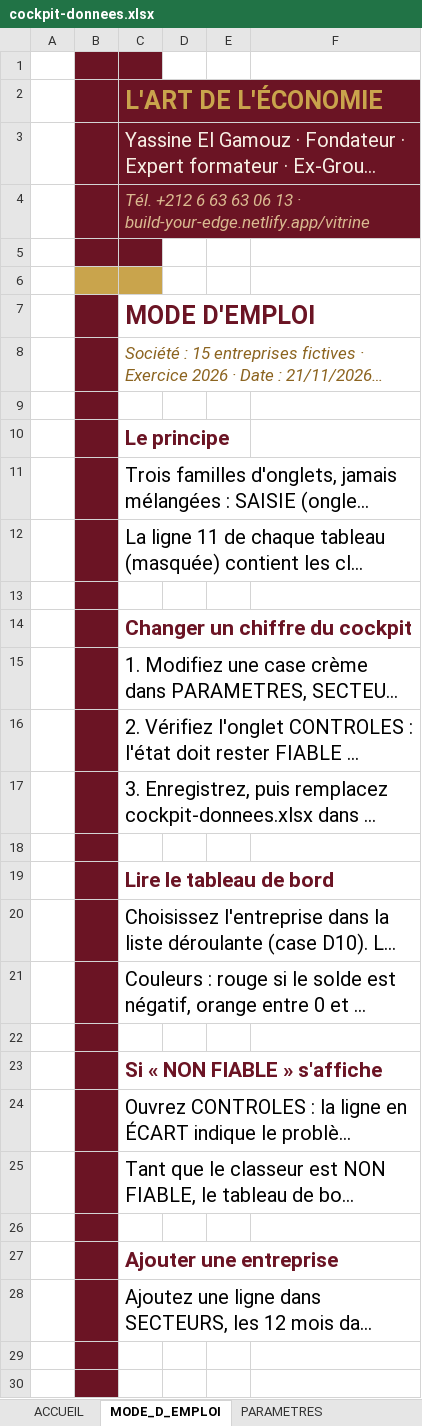
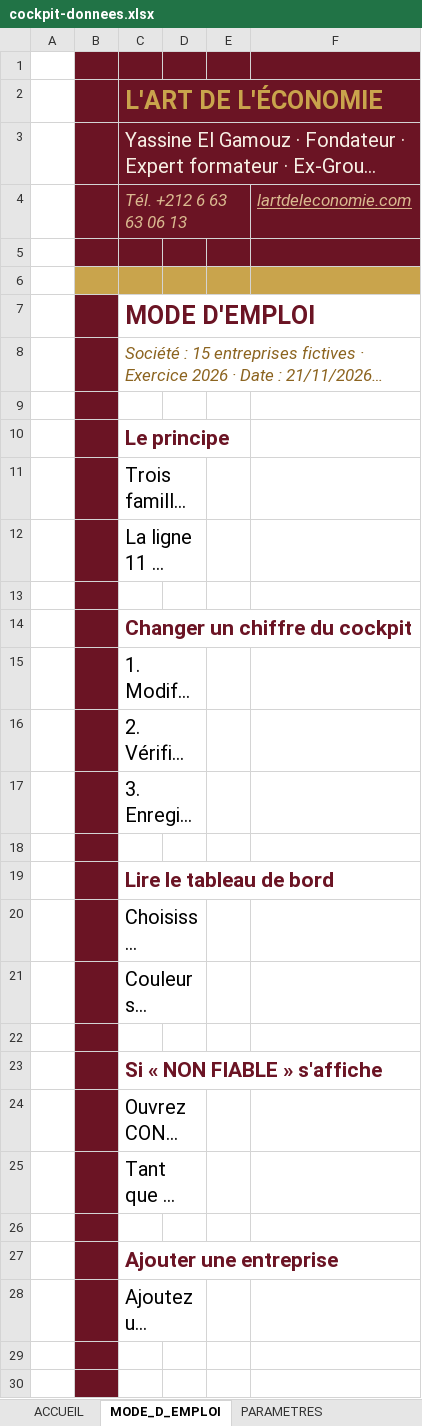
Before and after one commit to yelgamouz-lang/cockpit, an Excel workbook: cockpit-donnees.xlsx, sheet MODE_D_EMPLOI, drawn as a sheet; only a part is shown; long unchanged cells end in …; values as stored, in another font and other column widths than the file's, no borders; charts and pictures not drawn; removed rows and columns are numbered as before the commit, all else as after; the diff covers the shown part only; the diff names each change by its address in the sheet, - before the commit and + after, or states it on an @@ line.

Commit message:
Signature : lien cliquable lartdeleconomie.com sur chaque onglet

```diff
--- a/cockpit-donnees.xlsx (sheet MODE_D_EMPLOI)
+++ b/cockpit-donnees.xlsx (sheet MODE_D_EMPLOI)
-D1:F1 fill: none
+D1:F1 fill: #6B1424
+C2:F2 merged
+C3:F3 merged
-row 4:  |  | Tél. +212 6 63 63 06 13 · build-your-edge.netlify.app/vitrine
+row 4:  |  | Tél. +212 6 63 63 06 13 |  |  | lartdeleconomie.com
-D5:F5 fill: none
+D5:F5 fill: #6B1424
-D6:F6 fill: none
+D6:F6 fill: #C9A44C
+C11:D11 merged
+C12:D12 merged
+C15:D15 merged
+C16:D16 merged
+C17:D17 merged
+C20:D20 merged
+C21:D21 merged
+C24:D24 merged
+C25:D25 merged
+C28:D28 merged
```
Also changed, not shown: 1 edited cell and cell formats elsewhere in this sheet, sheet NOTE_METHODO, sheet RECOMMANDATIONS, sheet ACCUEIL, sheet DICTIONNAIRE, sheet METHODE_8_PHASES, sheet SAISIE_CLOTURE, 17 more sheets.
